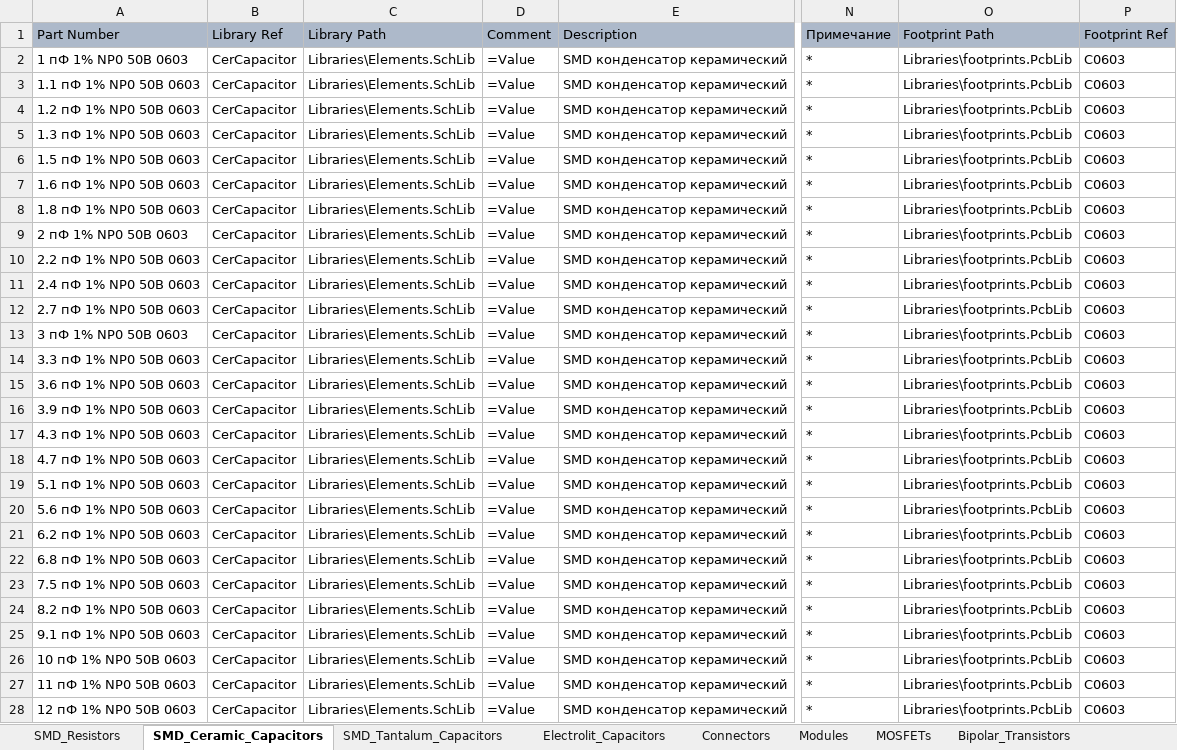
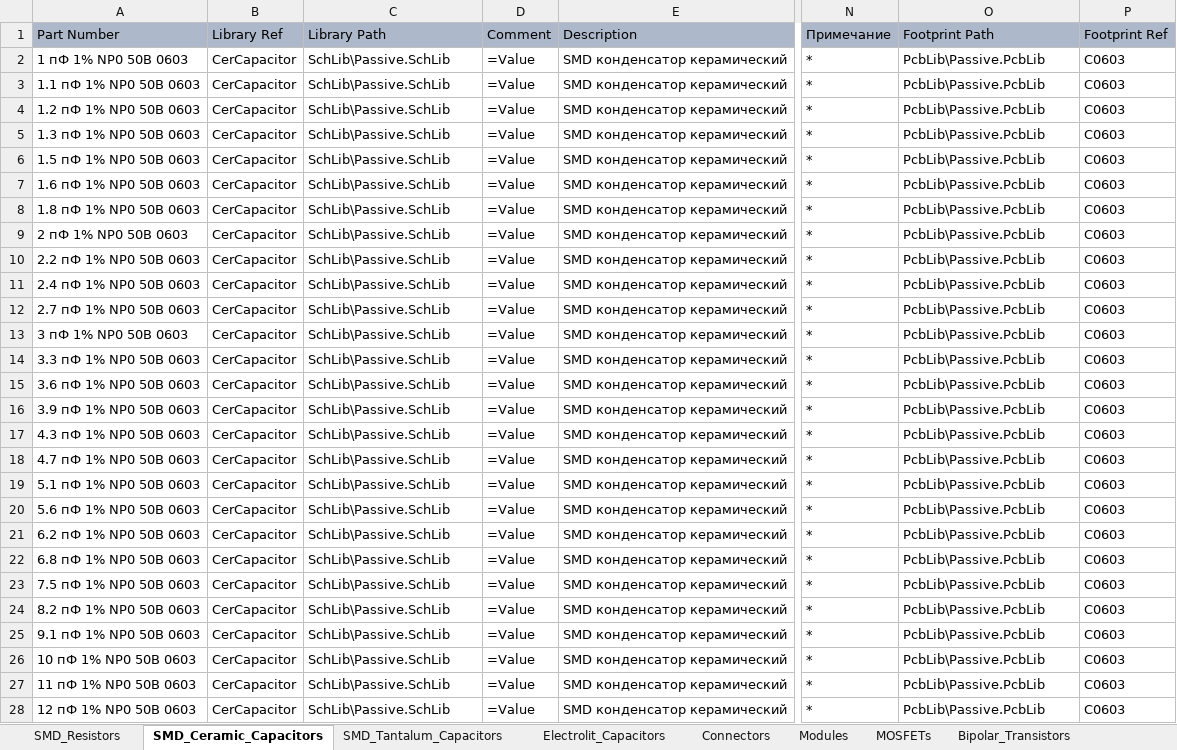
Before and after one commit to SergeyLadanov/AltiumComponentsDB, an Excel workbook: DB_Storage.xlsx, sheet SMD_Ceramic_Capacitors, drawn as a sheet; only a part is shown, gaps mark what is left out; values as stored, in another font and other column widths than the file's, no borders; the diff covers the shown part only; the diff names each change by its address in the sheet, - before the commit and + after, or states it on an @@ line.

```diff
--- a/DB_Storage.xlsx (sheet SMD_Ceramic_Capacitors)
+++ b/DB_Storage.xlsx (sheet SMD_Ceramic_Capacitors)
-C2:C28 (Library Path): Libraries\Elements.SchLib
+C2:C28 (Library Path): SchLib\Passive.SchLib
-O2:O28 (Footprint Path): Libraries\footprints.PcbLib
+O2:O28 (Footprint Path): PcbLib\Passive.PcbLib
```
Also changed, not shown: 992 edited cells elsewhere in this sheet, sheet SMD_Resistors, sheet Electrolit_Capacitors, sheet SMD_Tantalum_Capacitors, 8 other files.
